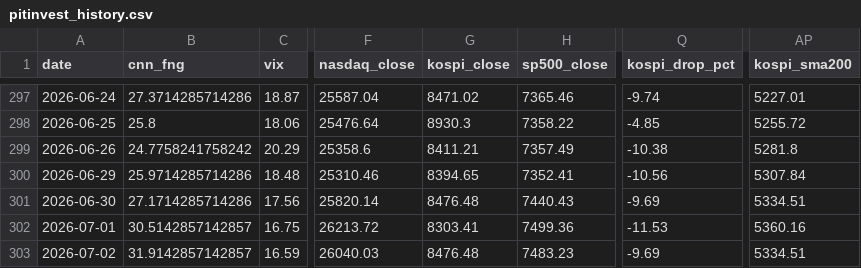
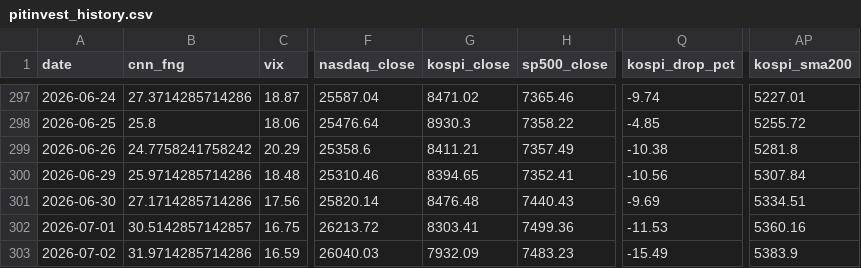
Before and after one commit to komubal-del/pitinvest-bot, a CSV file: pitinvest_history.csv, drawn as a sheet; only a part is shown, gaps mark what is left out; the diff names each change by its address in the sheet, - before the commit and + after, or states it on an @@ line.

```diff
--- a/pitinvest_history.csv
+++ b/pitinvest_history.csv
-B303 (cnn_fng): 31.9142857142857
+B303 (cnn_fng): 31.9714285714286
-G303 (kospi_close): 8476.48
+G303 (kospi_close): 7932.09
-Q303 (kospi_drop_pct): -9.69
+Q303 (kospi_drop_pct): -15.49
-AP303 (kospi_sma200): 5334.51
+AP303 (kospi_sma200): 5383.9
```
Also changed, not shown: 4 other files.
